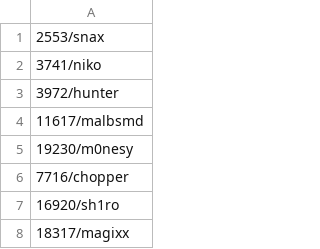
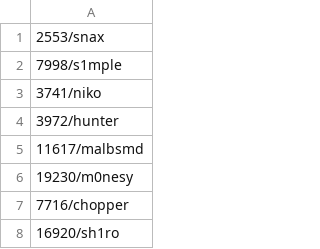
Before and after one commit to yurak/hltv_parser, a CSV file: players_top20.csv, drawn as a sheet; only a part is shown; the shorter side is filled out with more unchanged rows; the diff names each change by its address in the sheet, - before the commit and + after, or states it on an @@ line.

```diff
--- a/players_top20.csv
+++ b/players_top20.csv
+row 2: 7998/s1mple
```
Also changed, not shown: hltv_attributes_selenium.csv, 9 other files.
